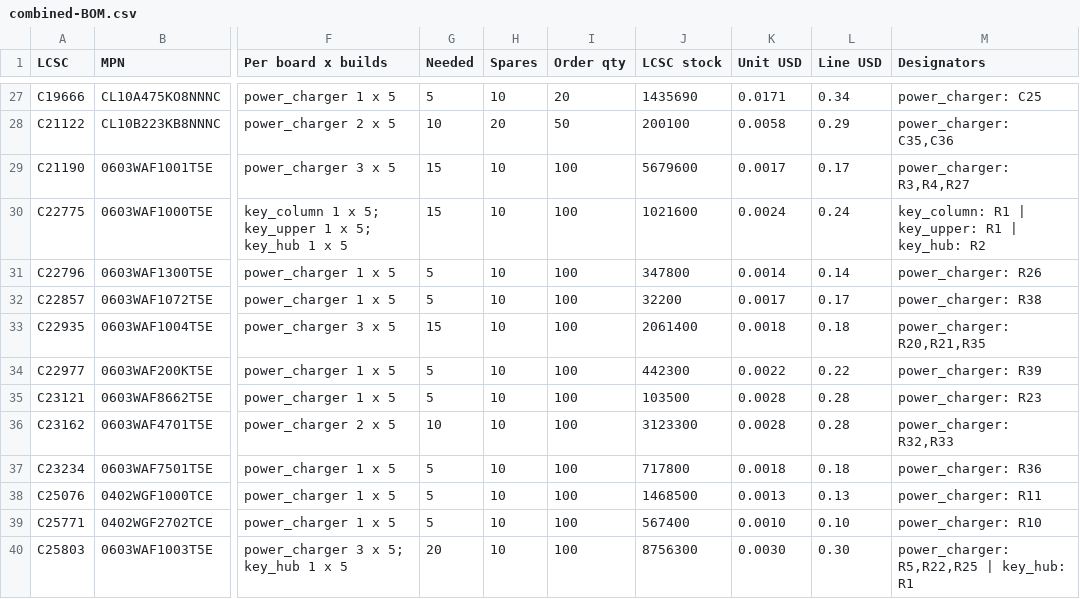
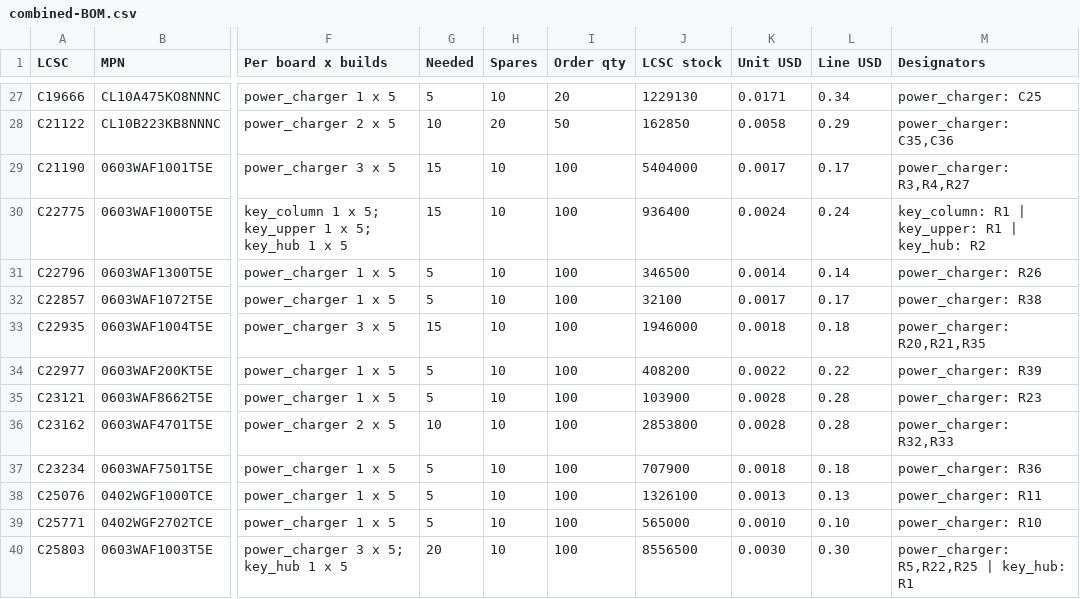
Before and after one commit to snowyfox/Nibbles, a CSV file: hardware/fab/combined-BOM.csv, drawn as a sheet; only a part is shown, gaps mark what is left out; the diff covers the shown part only; the diff names each change by its address in the sheet, - before the commit and + after, or states it on an @@ line.

```diff
--- a/hardware/fab/combined-BOM.csv
+++ b/hardware/fab/combined-BOM.csv
-J27 (LCSC stock): 1435690
+J27 (LCSC stock): 1229130
-J28 (LCSC stock): 200100
+J28 (LCSC stock): 162850
-J29 (LCSC stock): 5679600
+J29 (LCSC stock): 5404000
-J30 (LCSC stock): 1021600
+J30 (LCSC stock): 936400
-J31 (LCSC stock): 347800
+J31 (LCSC stock): 346500
-J32 (LCSC stock): 32200
+J32 (LCSC stock): 32100
-J33 (LCSC stock): 2061400
+J33 (LCSC stock): 1946000
-J34 (LCSC stock): 442300
+J34 (LCSC stock): 408200
-J35 (LCSC stock): 103500
+J35 (LCSC stock): 103900
-J36 (LCSC stock): 3123300
+J36 (LCSC stock): 2853800
-J37 (LCSC stock): 717800
+J37 (LCSC stock): 707900
-J38 (LCSC stock): 1468500
+J38 (LCSC stock): 1326100
-J39 (LCSC stock): 567400
+J39 (LCSC stock): 565000
-J40 (LCSC stock): 8756300
+J40 (LCSC stock): 8556500
```
Also changed, not shown: 1 added row, 1 removed row and 57 edited cells elsewhere in this file, hardware/fab/combined-LCSC-order.csv, hardware/fab/combined-optional-LCSC.csv, 3 other files.
